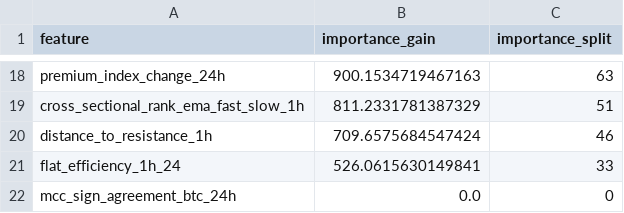
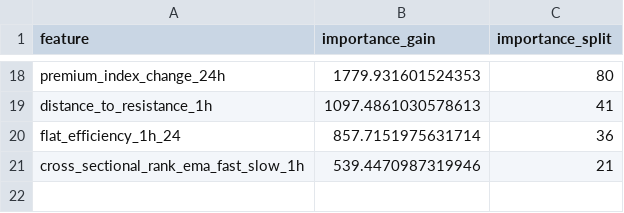
Before and after one commit to amadeus05/multi_ai_bot_extended_version, a CSV file: models/lightgbm_target_feature_importance.csv, drawn as a sheet; only a part is shown, gaps mark what is left out; removed rows and columns are numbered as before the commit, all else as after; the diff covers the shown part only; the diff names each change by its address in the sheet, - before the commit and + after, or states it on an @@ line.

```diff
--- a/models/lightgbm_target_feature_importance.csv
+++ b/models/lightgbm_target_feature_importance.csv
-B18 (importance_gain): 900.1534719467163
+B18 (importance_gain): 1779.931601524353
-C18 (importance_split): 63
+C18 (importance_split): 80
-row 19: cross_sectional_rank_ema_fast_slow_1h | 811.2331781387329 | 51
-B19 (importance_gain): 709.6575684547424
+B19 (importance_gain): 1097.4861030578613
-C19 (importance_split): 46
+C19 (importance_split): 41
-B20 (importance_gain): 526.0615630149841
+B20 (importance_gain): 857.7151975631714
-C20 (importance_split): 33
+C20 (importance_split): 36
-row 22: mcc_sign_agreement_btc_24h | 0.0 | 0
+row 21: cross_sectional_rank_ema_fast_slow_1h | 539.4470987319946 | 21
```
Also changed, not shown: 7 added rows, 7 removed rows and 18 edited cells elsewhere in this file, models/lightgbm_target_fold_feature_importance.csv, 8 other files.
